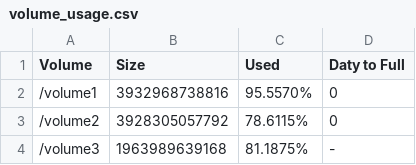
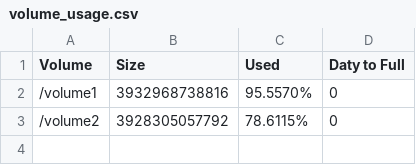
Before and after one commit to biocoder-frodo/SynoDuplicateFolders, a CSV file: SynoDuplicateFolders.Test/Data/reports-2-0-0-0164/volume_usage.csv, drawn as a sheet; the diff names each change by its address in the sheet, - before the commit and + after, or states it on an @@ line.

Commit message:
patches for Storage Analyzer 2.0.0-0198
and removed an unnecessary Assert in handling of share_list.csv

```diff
--- a/SynoDuplicateFolders.Test/Data/reports-2-0-0-0164/volume_usage.csv
+++ b/SynoDuplicateFolders.Test/Data/reports-2-0-0-0164/volume_usage.csv
-row 4: /volume3 | 1963989639168 | 81.1875% | -
```
Also changed, not shown: SynoDuplicateFolders.Test/Data/reports-2-0-0-0164/file_owner.csv, 13 other files.
